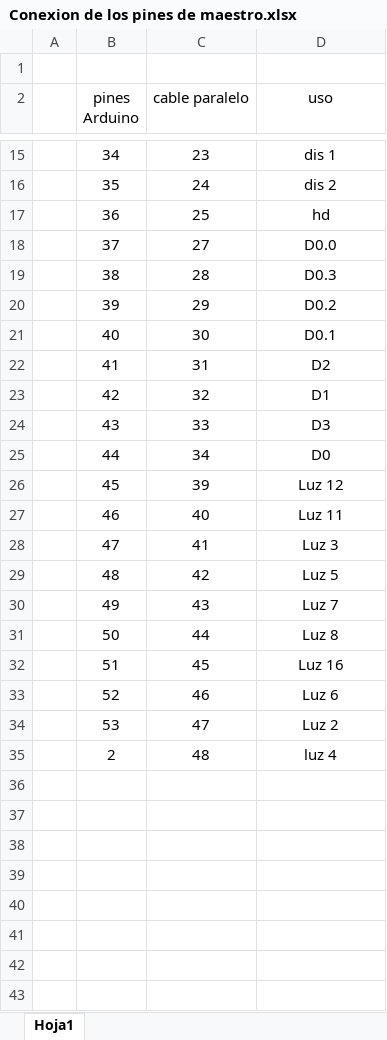
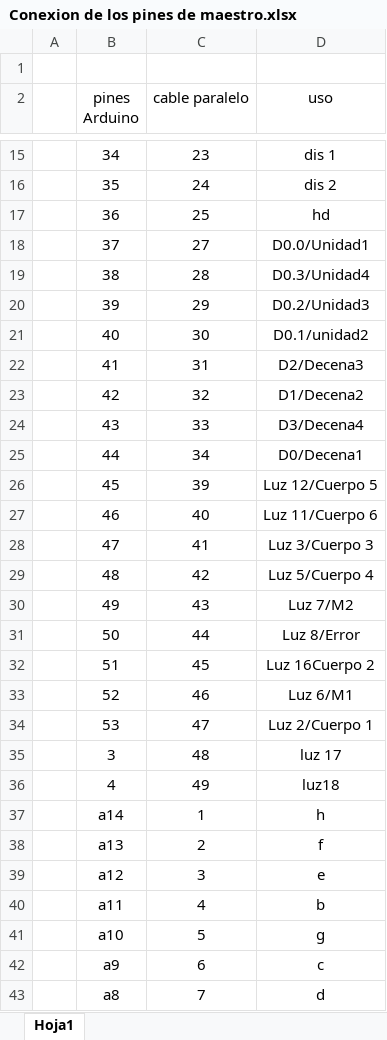
Before and after one commit to ale-12121986/ProyectoMiller, an Excel workbook: Conexion de los pines de maestro.xlsx, sheet Hoja1, drawn as a sheet; only a part is shown, gaps mark what is left out; values as stored, in another font and other column widths than the file's, no borders; removed rows and columns are numbered as before the commit, all else as after; the diff covers the shown part only; the diff names each change by its address in the sheet, - before the commit and + after, or states it on an @@ line.

```diff
--- a/Conexion de los pines de maestro.xlsx (sheet Hoja1)
+++ b/Conexion de los pines de maestro.xlsx (sheet Hoja1)
-D18 (uso): D0.0
+D18 (uso): D0.0/Unidad1
-D19 (uso): D0.3
+D19 (uso): D0.3/Unidad4
-D20 (uso): D0.2
+D20 (uso): D0.2/Unidad3
-D21 (uso): D0.1
+D21 (uso): D0.1/unidad2
-D22 (uso): D2
+D22 (uso): D2/Decena3
-D23 (uso): D1
+D23 (uso): D1/Decena2
-D24 (uso): D3
+D24 (uso): D3/Decena4
-D25 (uso): D0
+D25 (uso): D0/Decena1
-D26 (uso): Luz 12
+D26 (uso): Luz 12/Cuerpo 5
-D27 (uso): Luz 11
+D27 (uso): Luz 11/Cuerpo 6
-D28 (uso): Luz 3
+D28 (uso): Luz 3/Cuerpo 3
-D29 (uso): Luz 5
+D29 (uso): Luz 5/Cuerpo 4
-D30 (uso): Luz 7
+D30 (uso): Luz 7/M2
-D31 (uso): Luz 8
+D31 (uso): Luz 8/Error
-D32 (uso): Luz 16
+D32 (uso): Luz 16Cuerpo 2
-D33 (uso): Luz 6
+D33 (uso): Luz 6/M1
-D34 (uso): Luz 2
+D34 (uso): Luz 2/Cuerpo 1
-row 35:  | 2 | 48 | luz 4
+row 35:  | 3 | 48 | luz 17
+row 36:  | 4 | 49 | luz18
+row 37:  | a14 | 1 | h
+row 38:  | a13 | 2 | f
+row 39:  | a12 | 3 | e
+row 40:  | a11 | 4 | b
+row 41:  | a10 | 5 | g
+row 42:  | a9 | 6 | c
+row 43:  | a8 | 7 | d
```
Also changed, not shown: 6 added rows elsewhere in this sheet, 5 other files.
